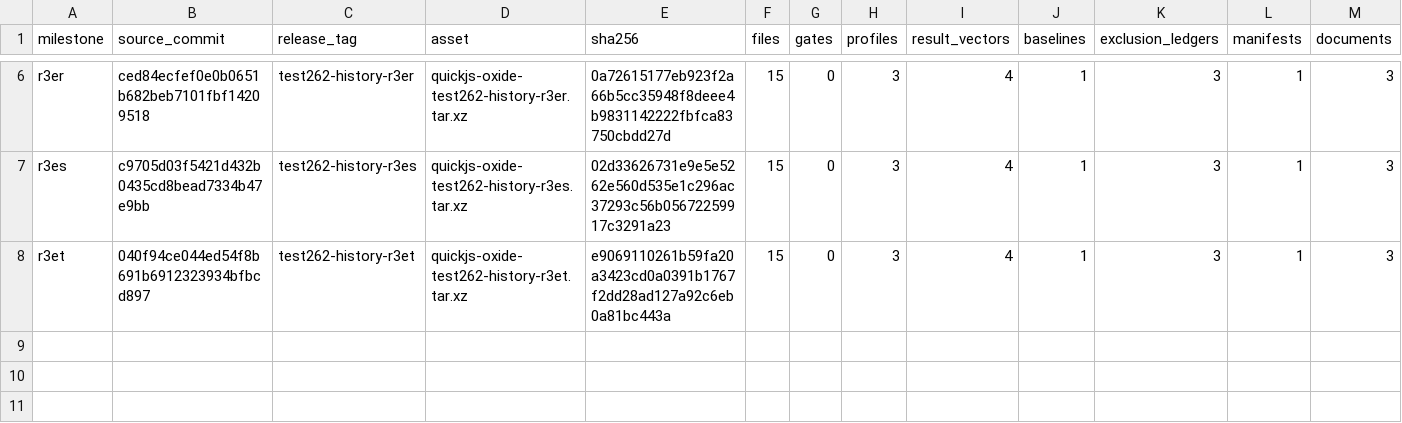
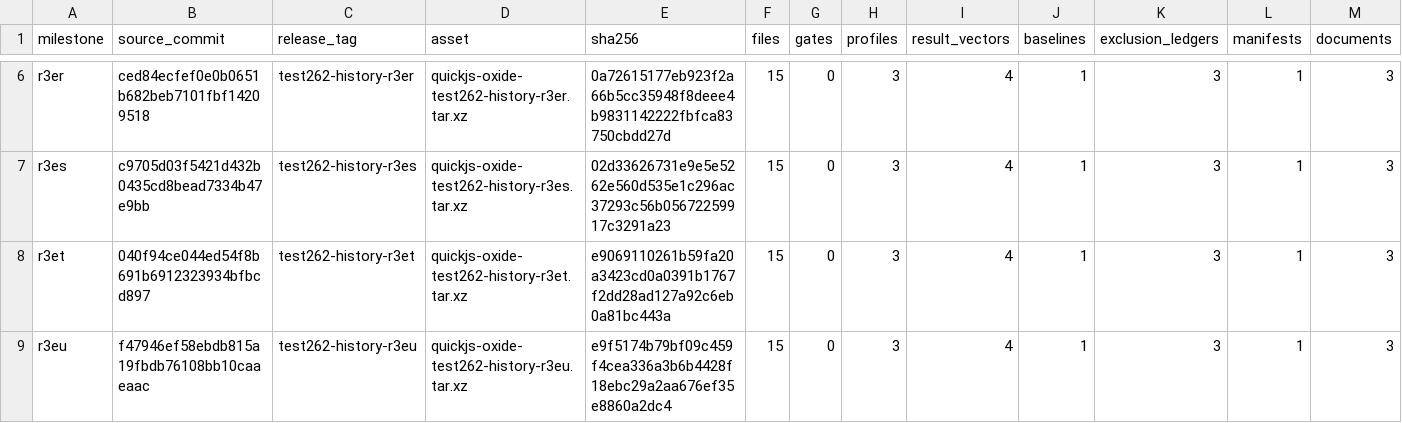
Before and after one commit to pocket-stack/quickjs-oxide, a TSV file: dev-support/test262/archive/index.tsv, drawn as a sheet; only a part is shown, gaps mark what is left out.

Commit message:
chore(test262): archive r3eu baseline

```diff
--- a/dev-support/test262/archive/index.tsv
+++ b/dev-support/test262/archive/index.tsv
@@ -8 +8,2 @@ r3es	c9705d03f5421d432b0435cd8bead7334b47e9bb	test262-history-r3es	quickjs-oxide
 r3et	040f94ce044ed54f8b691b6912323934bfbcd897	test262-history-r3et	quickjs-oxide-test262-history-r3et.tar.xz	e9069110261b59fa20a3423cd0a0391b1767f2dd28ad127a92c6eb0a81bc443a	15	0	3	4	1	3	1	3
+r3eu	f47946ef58ebdb815a19fbdb76108bb10caaeaac	test262-history-r3eu	quickjs-oxide-test262-history-r3eu.tar.xz	e9f5174b79bf09c459f4cea336a3b6b4428f18ebc29a2aa676ef35e8860a2dc4	15	0	3	4	1	3	1	3
```
